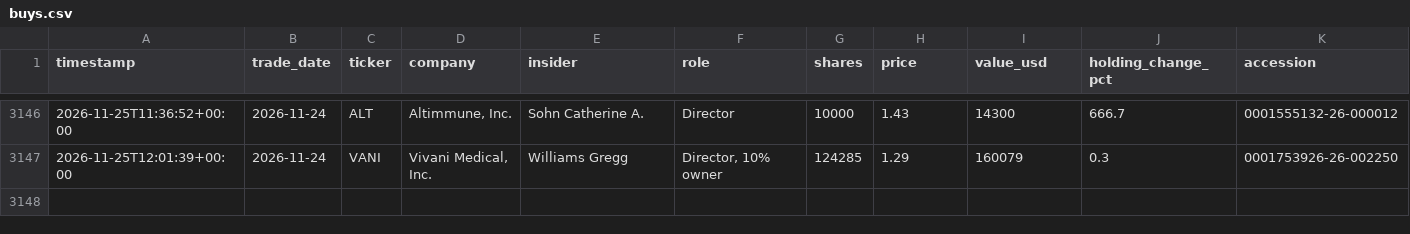
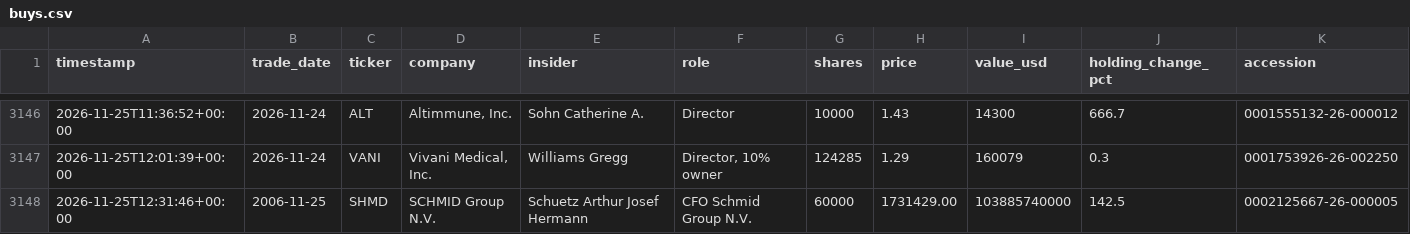
Before and after one commit to kiianwanted-byte/filings-monitor, a CSV file: data/buys.csv, drawn as a sheet; only a part is shown, gaps mark what is left out.

```diff
--- a/data/buys.csv
+++ b/data/buys.csv
@@ -3147 +3147,2 @@ timestamp,trade_date,ticker,company,insider,role,shares,price,value_usd,holding_
 2026-11-25T12:01:39+00:00,2026-11-24,VANI,"Vivani Medical, Inc.",Williams Gregg,"Director, 10% owner",124285,1.29,160079,0.3,0001753926-26-002250
+2026-11-25T12:31:46+00:00,2006-11-25,SHMD,SCHMID Group N.V.,Schuetz Arthur Josef Hermann,CFO Schmid Group N.V.,60000,1731429.00,103885740000,142.5,0002125667-26-000005
```
Also changed, not shown: 6 other files.
